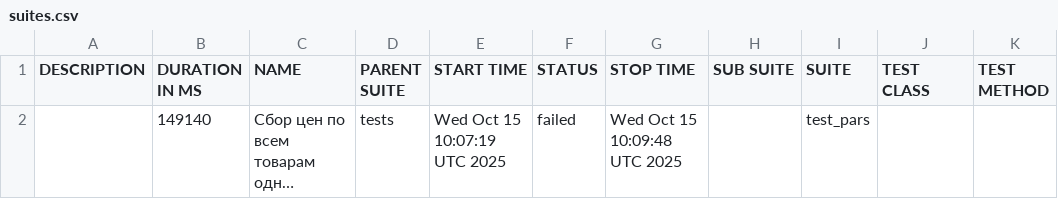
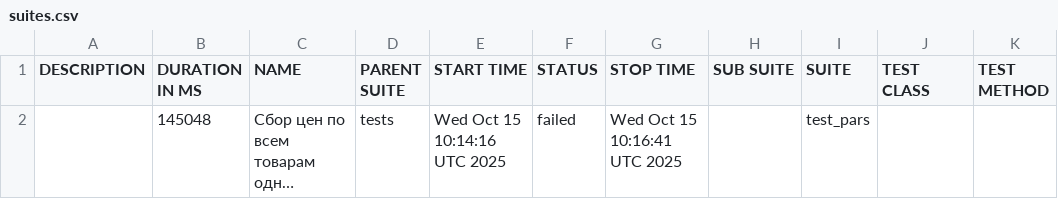
Before and after one commit to garagetools-garwin/pars_tests_UI, a CSV file: 160/data/suites.csv, drawn as a sheet; long unchanged cells end in …; the diff names each change by its address in the sheet, - before the commit and + after, or states it on an @@ line.

```diff
--- a/160/data/suites.csv
+++ b/160/data/suites.csv
-B2 (DURATION IN MS): 149140
+B2 (DURATION IN MS): 145048
-E2 (START TIME): Wed Oct 15 10:07:19 UTC 2025
+E2 (START TIME): Wed Oct 15 10:14:16 UTC 2025
-G2 (STOP TIME): Wed Oct 15 10:09:48 UTC 2025
+G2 (STOP TIME): Wed Oct 15 10:16:41 UTC 2025
```
Also changed, not shown: 29 other files.
